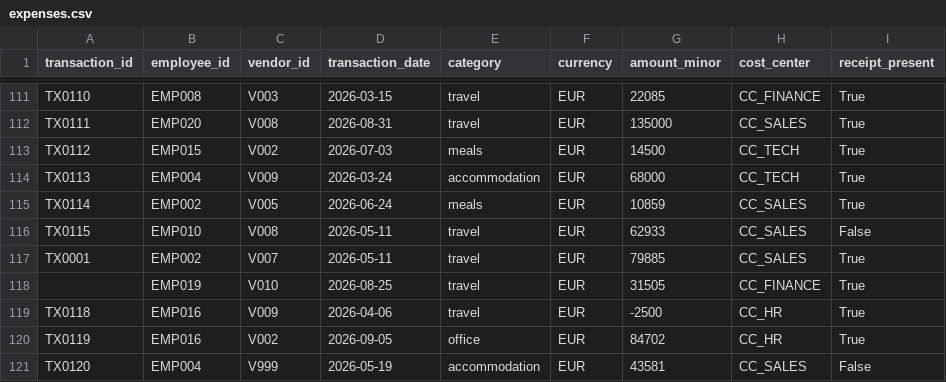
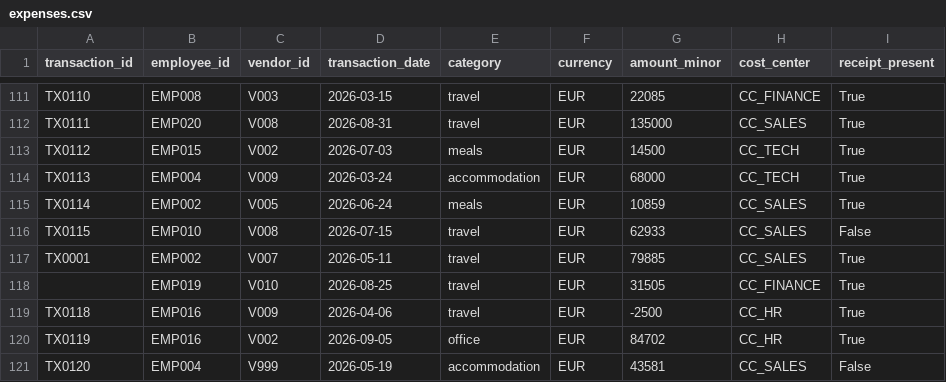
Before and after one commit to NadezhdaTzvetkova/experian-data-workflow, a CSV file: data/source/expenses.csv, drawn as a sheet; only a part is shown, gaps mark what is left out.

Commit message:
feat: add validated ingestion and trusted data controls

```diff
--- a/data/source/expenses.csv
+++ b/data/source/expenses.csv
@@ -115,3 +115,3 @@ TX0113,EMP004,V009,2026-03-24,accommodation,EUR,68000,CC_TECH,True
 TX0114,EMP002,V005,2026-06-24,meals,EUR,10859,CC_SALES,True
-TX0115,EMP010,V008,2026-05-11,travel,EUR,62933,CC_SALES,False
+TX0115,EMP010,V008,2026-07-15,travel,EUR,62933,CC_SALES,False
 TX0001,EMP002,V007,2026-05-11,travel,EUR,79885,CC_SALES,True
```
Also changed, not shown: 6 other files.
